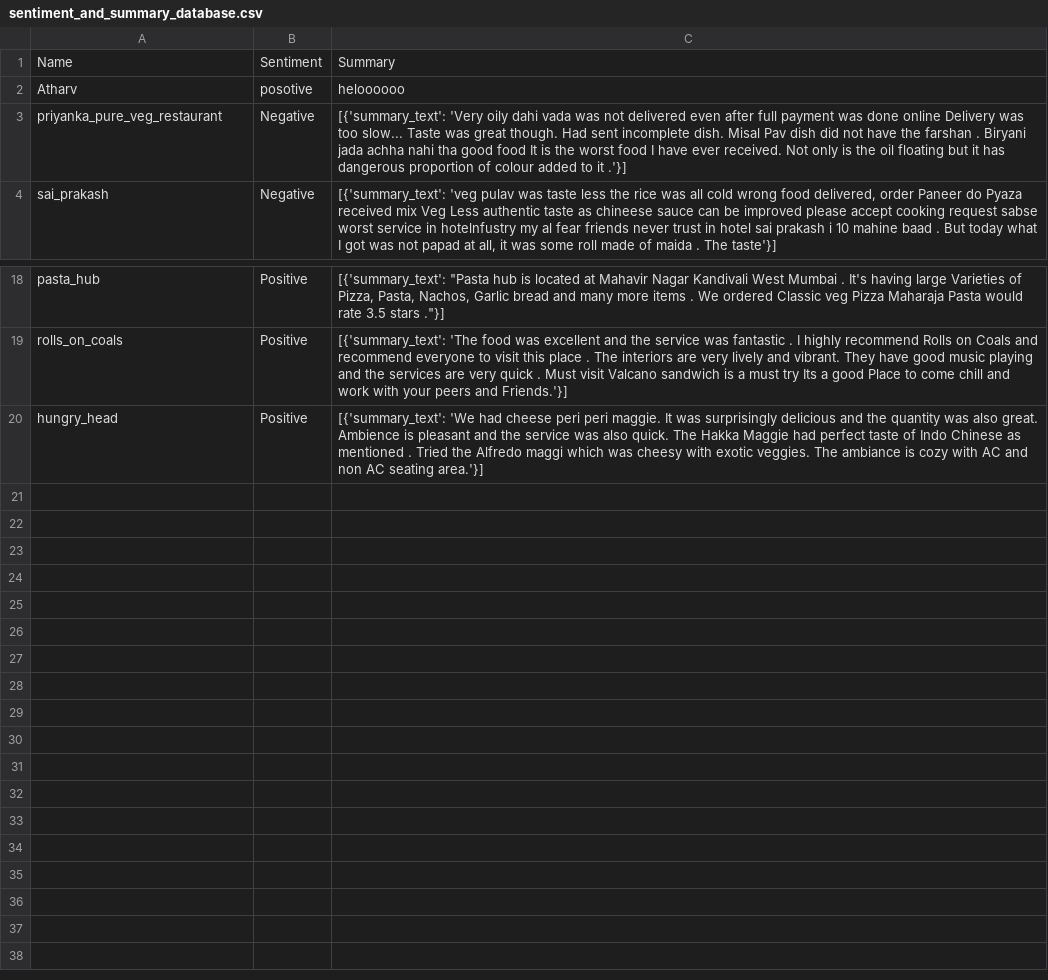
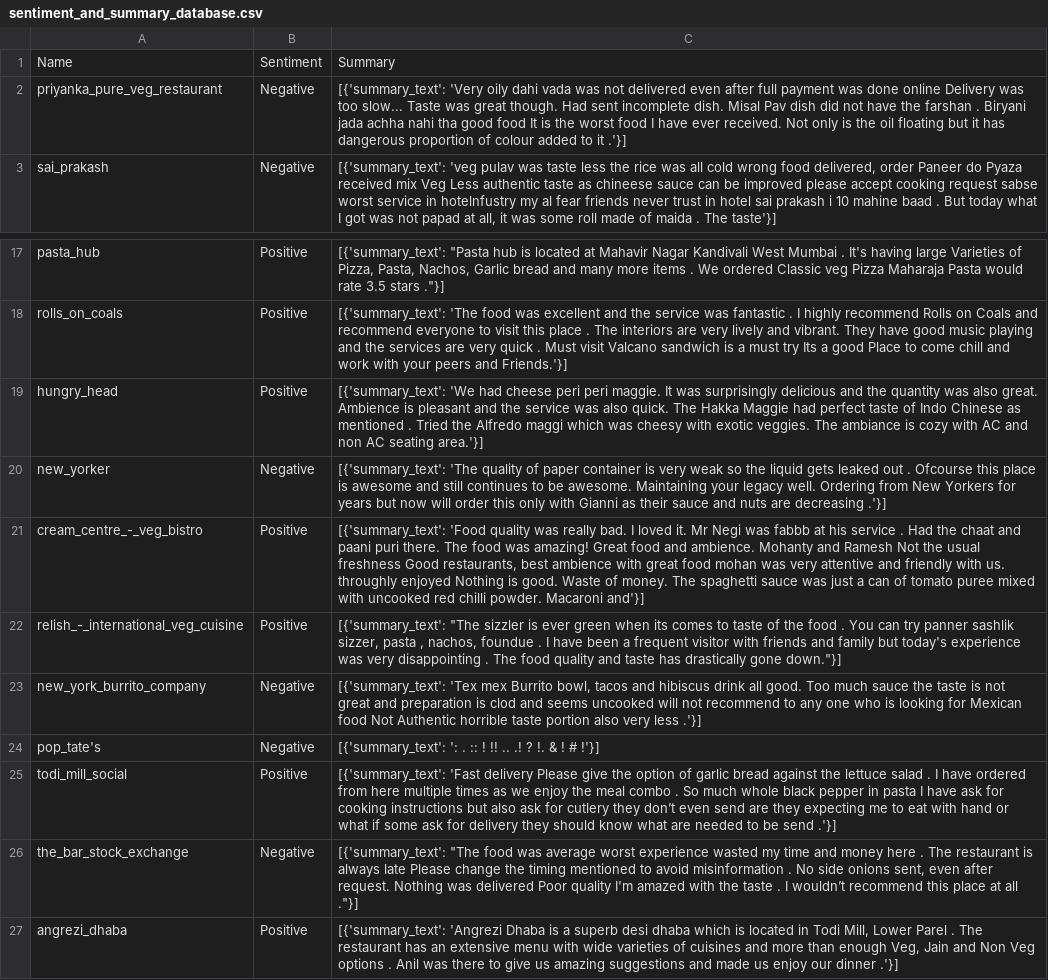
Before and after one commit to atharvmendhe18/RestaurantComparator, a CSV file: Database/sentiment_and_summary_database.csv, drawn as a sheet; only a part is shown, gaps mark what is left out; removed rows and columns are numbered as before the commit, all else as after; the diff names each change by its address in the sheet, - before the commit and + after, or states it on an @@ line.

```diff
--- a/Database/sentiment_and_summary_database.csv
+++ b/Database/sentiment_and_summary_database.csv
-row 2: Atharv | posotive | heloooooo
+row 20: new_yorker | Negative | [{'summary_text': 'The quality of paper container is very weak so the liquid gets leaked out . Ofcourse this place is awesome and still continues to be awesome. Maintaining your legacy well. Ordering from New Yorkers for years but now will order this only with Gianni as their sauce and nuts are decreasing .'}]
+row 21: cream_centre_-_veg_bistro | Positive | [{'summary_text': 'Food quality was really bad. I loved it. Mr Negi was fabbb at his service . Had the chaat and paani puri there. The food was amazing! Great food and ambience. Mohanty and Ramesh Not the usual freshness Good restaurants, best ambience with great food mohan was very attentive and friendly with us. throughly enjoyed Nothing is good. Waste of money. The spaghetti sauce was just a can of tomato puree mixed with uncooked red chilli powder. Macaroni and'}]
+row 22: relish_-_international_veg_cuisine | Positive | [{'summary_text': "The sizzler is ever green when its comes to taste of the food . You can try panner sashlik sizzer, pasta , nachos, foundue . I have been a frequent visitor with friends and family but today's experience was very disappointing . The food quality and taste has drastically gone down."}]
+row 23: new_york_burrito_company | Negative | [{'summary_text': 'Tex mex Burrito bowl, tacos and hibiscus drink all good. Too much sauce the taste is not great and preparation is clod and seems uncooked will not recommend to any one who is looking for Mexican food Not Authentic horrible taste portion also very less .'}]
+row 24: pop_tate's | Negative | [{'summary_text': ': . :: ! !! .. .! ? !. & ! # !'}]
+row 25: todi_mill_social | Positive | [{'summary_text': 'Fast delivery Please give the option of garlic bread against the lettuce salad . I have ordered from here multiple times as we enjoy the meal combo . So much whole black pepper in pasta I have ask for cooking instructions but also ask for cutlery they don’t even send are they expecting me to eat with hand or what if some ask for delivery they should know what are needed to be send .'}]
+row 26: the_bar_stock_exchange | Negative | [{'summary_text': "The food was average worst experience wasted my time and money here . The restaurant is always late Please change the timing mentioned to avoid misinformation . No side onions sent, even after request. Nothing was delivered Poor quality I'm amazed with the taste . I wouldn’t recommend this place at all ."}]
+row 27: angrezi_dhaba | Positive | [{'summary_text': 'Angrezi Dhaba is a superb desi dhaba which is located in Todi Mill, Lower Parel . The restaurant has an extensive menu with wide varieties of cuisines and more than enough Veg, Jain and Non Veg options . Anil was there to give us amazing suggestions and made us enjoy our dinner .'}]
```
Also changed, not shown: 10 other files.
